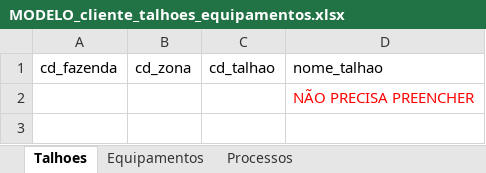
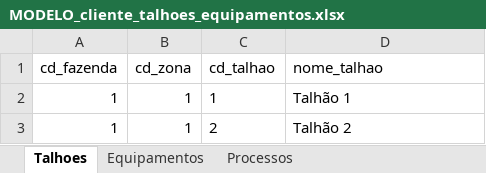
Before and after one commit to antoniomarcosdesa/relatorio-operacional-mapas-metas, an Excel workbook: clientes/insolo/MODELO_cliente_talhoes_equipamentos.xlsx, sheet Talhoes, drawn as a sheet; values as stored, in another font and other column widths than the file's, no borders; removed rows and columns are numbered as before the commit, all else as after; the diff names each change by its address in the sheet, - before the commit and + after, or states it on an @@ line.

```diff
--- a/clientes/insolo/MODELO_cliente_talhoes_equipamentos.xlsx (sheet Talhoes)
+++ b/clientes/insolo/MODELO_cliente_talhoes_equipamentos.xlsx (sheet Talhoes)
-row 2:  |  |  | NÃO PRECISA PREENCHER
+row 2: 1 | 1 | 1 | Talhão 1
+row 3: 1 | 1 | 2 | Talhão 2
```
Also changed, not shown: sheet Equipamentos, sheet Processos, clientes/agroserra/MODELO_cliente_talhoes_equipamentos.xlsx, clientes/coperaguas/MODELO_cliente_talhoes_equipamentos.xlsx, 12 other files.
